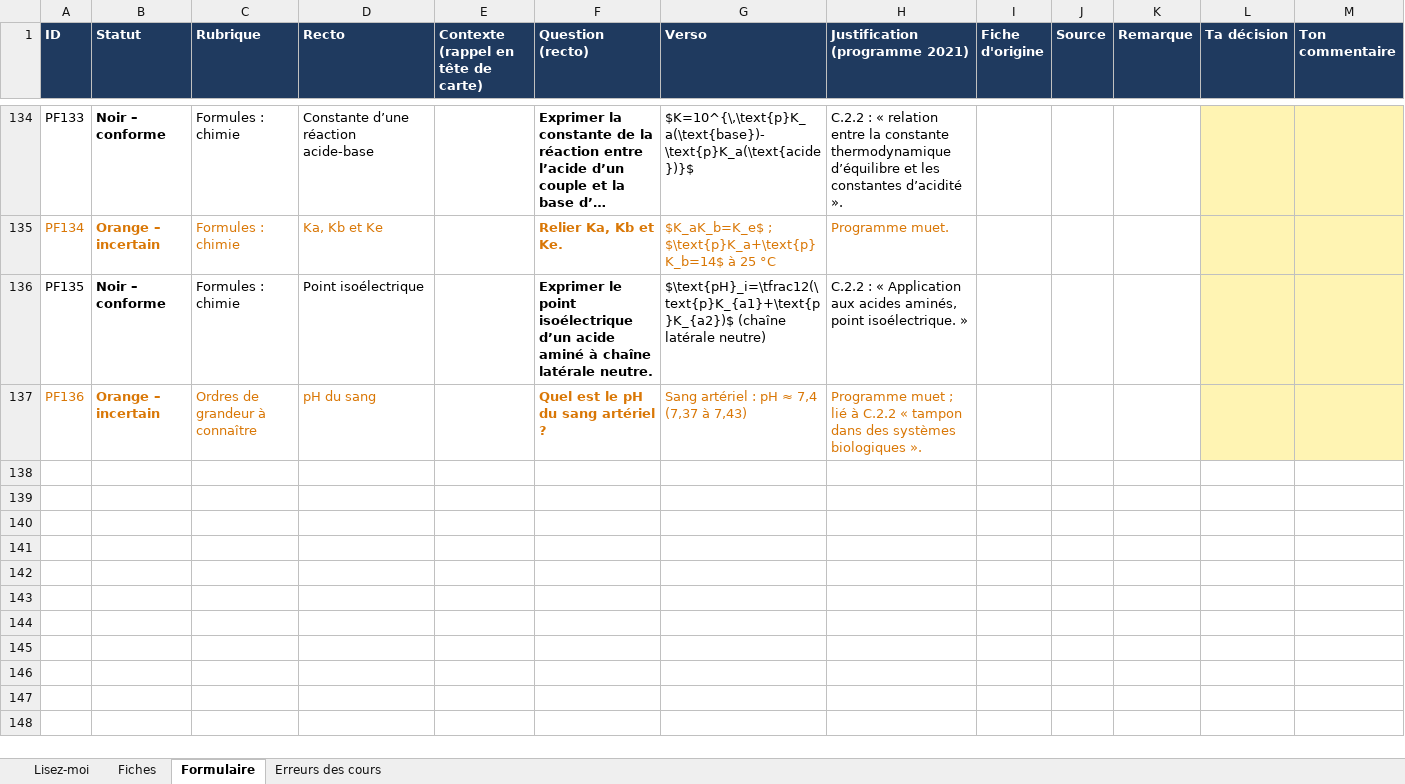
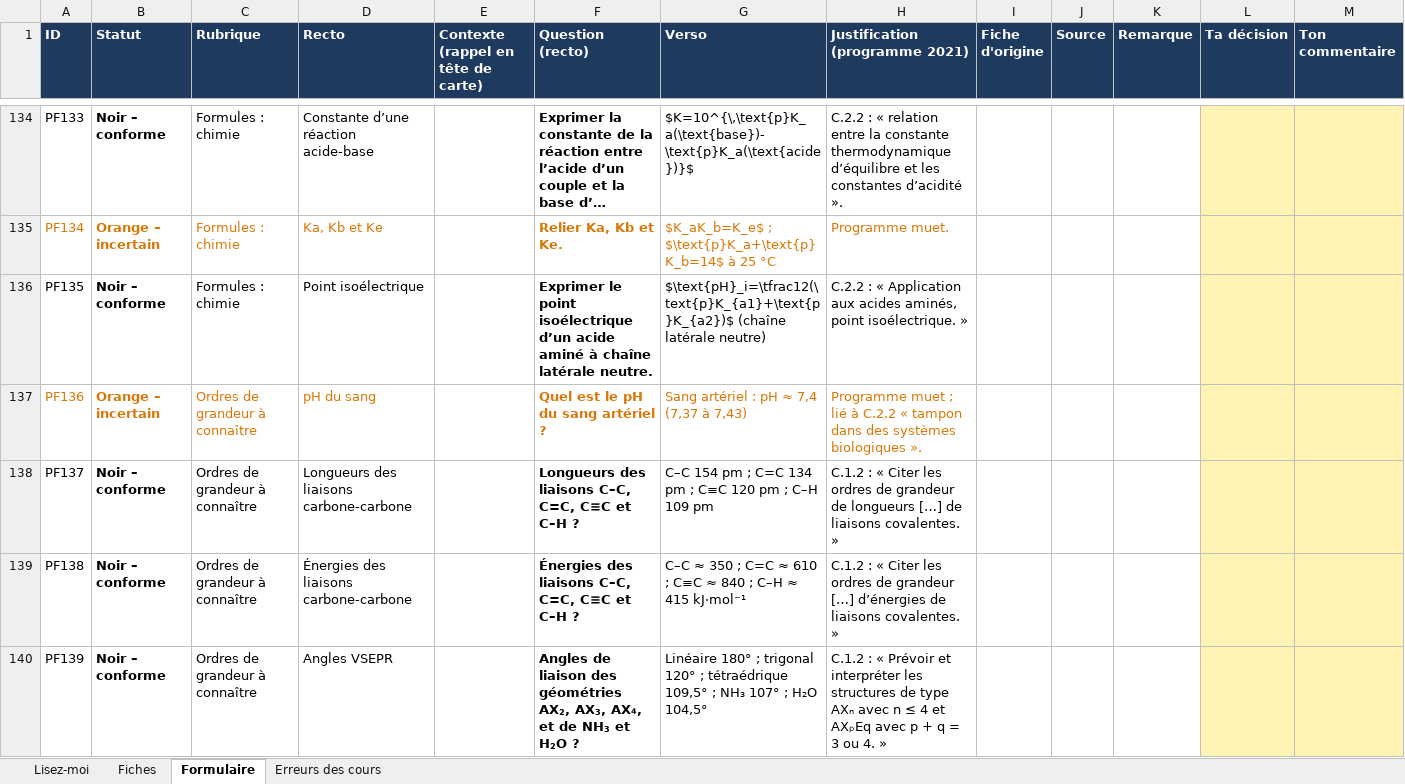
Before and after one commit to svtbordi/flashcards-formules, an Excel workbook: source/fiches_physique.xlsx, sheet Formulaire, drawn as a sheet; only a part is shown, gaps mark what is left out; long unchanged cells end in …; values as stored, in another font and other column widths than the file's, no borders; the diff names each change by its address in the sheet, - before the commit and + after, or states it on an @@ line.

```diff
--- a/source/fiches_physique.xlsx (sheet Formulaire)
+++ b/source/fiches_physique.xlsx (sheet Formulaire)
+row 138: PF137 | Noir – conforme | Ordres de grandeur à connaître | Longueurs des liaisons carbone-carbone |  | Longueurs des liaisons C–C, C=C, C≡C et C–H ? | C–C 154 pm ; C=C 134 pm ; C≡C 120 pm ; C–H 109 pm | C.1.2 : « Citer les ordres de grandeur de longueurs […] de liaisons covalentes. »
+row 139: PF138 | Noir – conforme | Ordres de grandeur à connaître | Énergies des liaisons carbone-carbone |  | Énergies des liaisons C–C, C=C, C≡C et C–H ? | C–C ≈ 350 ; C=C ≈ 610 ; C≡C ≈ 840 ; C–H ≈ 415 kJ·mol⁻¹ | C.1.2 : « Citer les ordres de grandeur […] d’énergies de liaisons covalentes. »
+row 140: PF139 | Noir – conforme | Ordres de grandeur à connaître | Angles VSEPR |  | Angles de liaison des géométries AX₂, AX₃, AX₄, et de NH₃ et H₂O ? | Linéaire 180° ; trigonal 120° ; tétraédrique 109,5° ; NH₃ 107° ; H₂O 104,5° | C.1.2 : « Prévoir et interpréter les structures de type AXₙ avec n ≤ 4 et AXₚEq avec p + q = 3 ou 4. »
```
Also changed, not shown: sheet Fiches, sheet Erreurs des cours, 1 other file.
